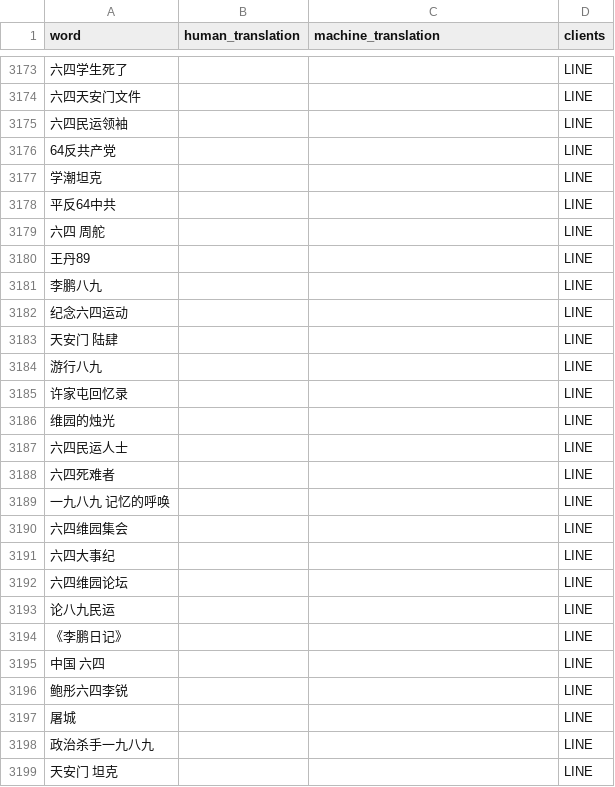
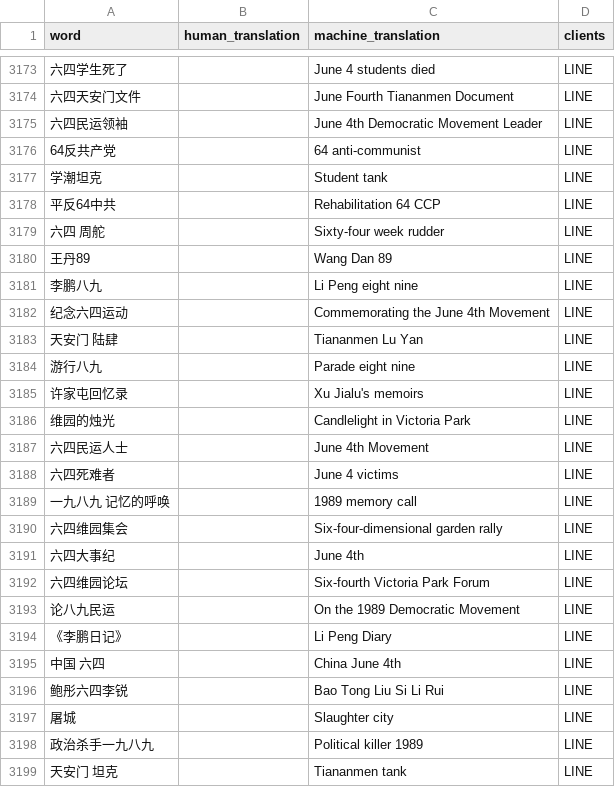
Before and after one commit to citizenlab/chat-censorship, a CSV file: june-4/june-4-censored-keywords.csv, drawn as a sheet; only a part is shown, gaps mark what is left out; the diff covers the shown part only; the diff names each change by its address in the sheet, - before the commit and + after, or states it on an @@ line.

Commit message:
adds missing machine translations

```diff
--- a/june-4/june-4-censored-keywords.csv
+++ b/june-4/june-4-censored-keywords.csv
-C3173 (machine_translation): (empty)
+C3173 (machine_translation): June 4 students died
-C3174 (machine_translation): (empty)
+C3174 (machine_translation): June Fourth Tiananmen Document
-C3175 (machine_translation): (empty)
+C3175 (machine_translation): June 4th Democratic Movement Leader
-C3176 (machine_translation): (empty)
+C3176 (machine_translation): 64 anti-communist
-C3177 (machine_translation): (empty)
+C3177 (machine_translation): Student tank
-C3178 (machine_translation): (empty)
+C3178 (machine_translation): Rehabilitation 64 CCP
-C3179 (machine_translation): (empty)
+C3179 (machine_translation): Sixty-four week rudder
-C3180 (machine_translation): (empty)
+C3180 (machine_translation): Wang Dan 89
-C3181 (machine_translation): (empty)
+C3181 (machine_translation): Li Peng eight nine
-C3182 (machine_translation): (empty)
+C3182 (machine_translation): Commemorating the June 4th Movement
-C3183 (machine_translation): (empty)
+C3183 (machine_translation): Tiananmen Lu Yan
-C3184 (machine_translation): (empty)
+C3184 (machine_translation): Parade eight nine
-C3185 (machine_translation): (empty)
+C3185 (machine_translation): Xu Jialu's memoirs
-C3186 (machine_translation): (empty)
+C3186 (machine_translation): Candlelight in Victoria Park
-C3187 (machine_translation): (empty)
+C3187 (machine_translation): June 4th Movement
-C3188 (machine_translation): (empty)
+C3188 (machine_translation): June 4 victims
-C3189 (machine_translation): (empty)
+C3189 (machine_translation): 1989 memory call
-C3190 (machine_translation): (empty)
+C3190 (machine_translation): Six-four-dimensional garden rally
-C3191 (machine_translation): (empty)
+C3191 (machine_translation): June 4th
-C3192 (machine_translation): (empty)
+C3192 (machine_translation): Six-fourth Victoria Park Forum
-C3193 (machine_translation): (empty)
+C3193 (machine_translation): On the 1989 Democratic Movement
-C3194 (machine_translation): (empty)
+C3194 (machine_translation): Li Peng Diary
-C3195 (machine_translation): (empty)
+C3195 (machine_translation): China June 4th
-C3196 (machine_translation): (empty)
+C3196 (machine_translation): Bao Tong Liu Si Li Rui
-C3197 (machine_translation): (empty)
+C3197 (machine_translation): Slaughter city
-C3198 (machine_translation): (empty)
+C3198 (machine_translation): Political killer 1989
-C3199 (machine_translation): (empty)
+C3199 (machine_translation): Tiananmen tank
```
Also changed, not shown: 36 edited cells elsewhere in this file.
